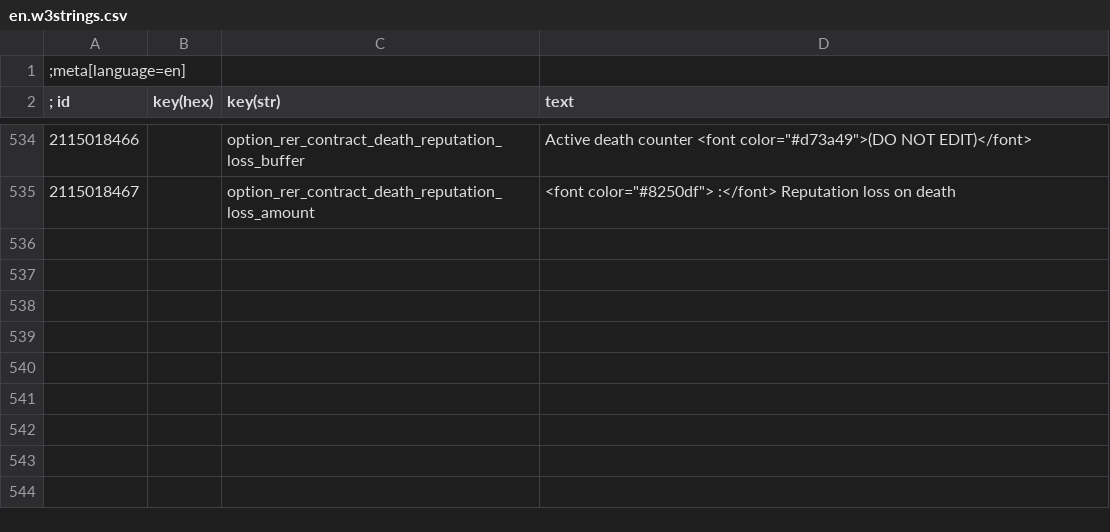
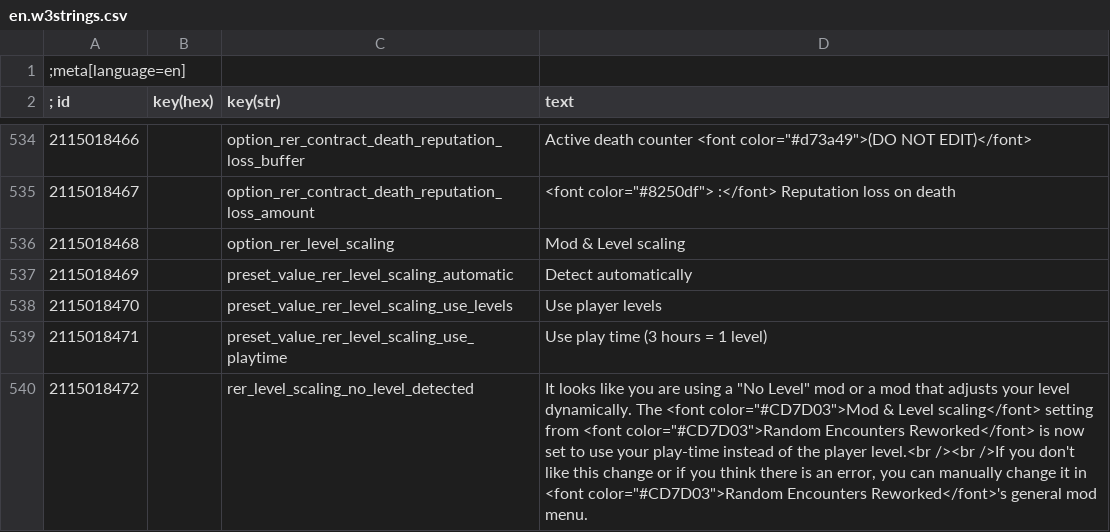
Before and after one commit to Aelto/tw3-random-encounters-reworked, a CSV file: strings/en.w3strings.csv, drawn as a sheet; only a part is shown, gaps mark what is left out.

Commit message:
Update en.w3strings.csv

```diff
--- a/strings/en.w3strings.csv
+++ b/strings/en.w3strings.csv
@@ -535 +535,6 @@
 2115018467|        |option_rer_contract_death_reputation_loss_amount|<font color="#8250df">                                :</font> Reputation loss on death
+2115018468|        |option_rer_level_scaling|Mod & Level scaling
+2115018469|        |preset_value_rer_level_scaling_automatic|Detect automatically
+2115018470|        |preset_value_rer_level_scaling_use_levels|Use player levels
+2115018471|        |preset_value_rer_level_scaling_use_playtime|Use play time (3 hours = 1 level)
+2115018472|        |rer_level_scaling_no_level_detected|It looks like you are using a "No Level" mod or a mod that adjusts your level dynamically. The <font color="#CD7D03">Mod & Level scaling</font> setting from <font color="#CD7D03">Random Encounters Reworked</font> is now set to use your play-time instead of the player level.<br /><br />If you don't like this change or if you think there is an error, you can manually change it in <font color="#CD7D03">Random Encounters Reworked</font>'s general mod menu.
```
